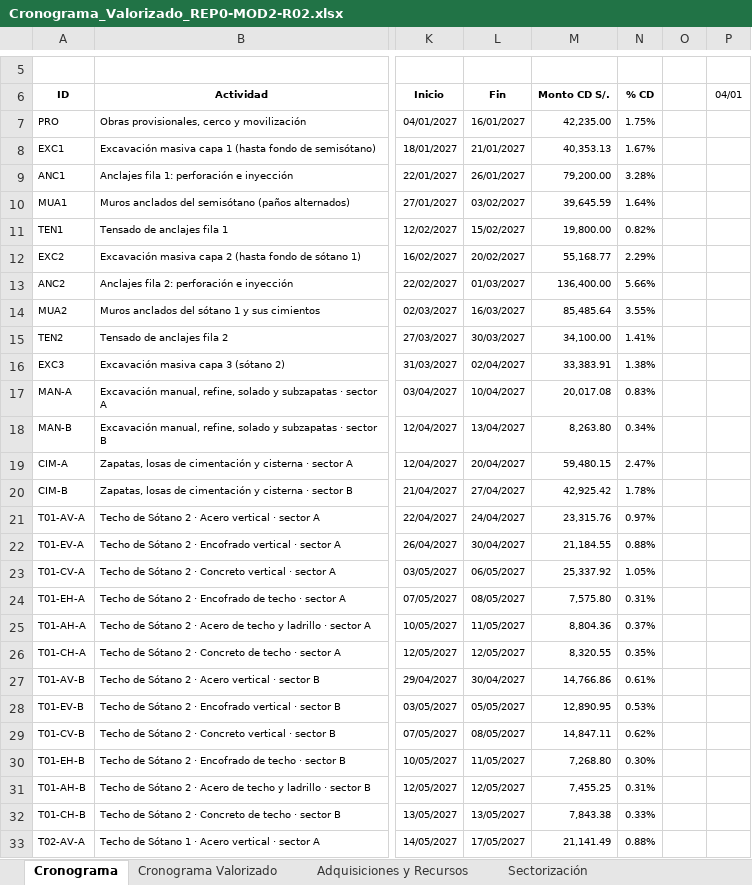
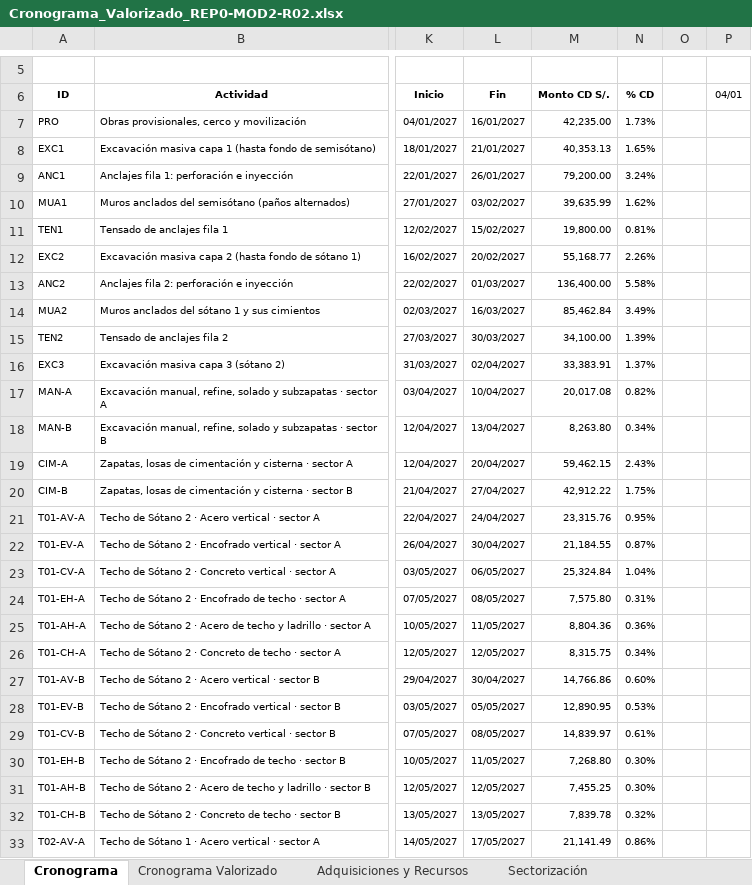
Before and after one commit to Lizzz7/BIM-IA, an Excel workbook: 5_Documentacion/Cronograma_Valorizado_REP0-MOD2-R02.xlsx, sheet Cronograma, drawn as a sheet; only a part is shown, gaps mark what is left out; values as stored, in another font and other column widths than the file's, no borders; conditional formats not drawn; the diff covers the shown part only; the diff names each change by its address in the sheet, - before the commit and + after, or states it on an @@ line.

```diff
--- a/5_Documentacion/Cronograma_Valorizado_REP0-MOD2-R02.xlsx (sheet Cronograma)
+++ b/5_Documentacion/Cronograma_Valorizado_REP0-MOD2-R02.xlsx (sheet Cronograma)
-N7 (% CD): 1.75%
+N7 (% CD): 1.73%
-N8 (% CD): 1.67%
+N8 (% CD): 1.65%
-N9 (% CD): 3.28%
+N9 (% CD): 3.24%
-M10 (Monto CD S/.): 39,645.59
+M10 (Monto CD S/.): 39,635.99
-N10 (% CD): 1.64%
+N10 (% CD): 1.62%
-N11 (% CD): 0.82%
+N11 (% CD): 0.81%
-N12 (% CD): 2.29%
+N12 (% CD): 2.26%
-N13 (% CD): 5.66%
+N13 (% CD): 5.58%
-M14 (Monto CD S/.): 85,485.64
+M14 (Monto CD S/.): 85,462.84
-N14 (% CD): 3.55%
+N14 (% CD): 3.49%
-N15 (% CD): 1.41%
+N15 (% CD): 1.39%
-N16 (% CD): 1.38%
+N16 (% CD): 1.37%
-N17 (% CD): 0.83%
+N17 (% CD): 0.82%
-M19 (Monto CD S/.): 59,480.15
+M19 (Monto CD S/.): 59,462.15
-N19 (% CD): 2.47%
+N19 (% CD): 2.43%
-M20 (Monto CD S/.): 42,925.42
+M20 (Monto CD S/.): 42,912.22
-N20 (% CD): 1.78%
+N20 (% CD): 1.75%
-N21 (% CD): 0.97%
+N21 (% CD): 0.95%
-N22 (% CD): 0.88%
+N22 (% CD): 0.87%
-M23 (Monto CD S/.): 25,337.92
+M23 (Monto CD S/.): 25,324.84
-N23 (% CD): 1.05%
+N23 (% CD): 1.04%
-N25 (% CD): 0.37%
+N25 (% CD): 0.36%
-M26 (Monto CD S/.): 8,320.55
+M26 (Monto CD S/.): 8,315.75
-N26 (% CD): 0.35%
+N26 (% CD): 0.34%
-N27 (% CD): 0.61%
+N27 (% CD): 0.60%
-M29 (Monto CD S/.): 14,847.11
+M29 (Monto CD S/.): 14,839.97
-N29 (% CD): 0.62%
+N29 (% CD): 0.61%
-N31 (% CD): 0.31%
+N31 (% CD): 0.30%
-M32 (Monto CD S/.): 7,843.38
+M32 (Monto CD S/.): 7,839.78
-N32 (% CD): 0.33%
+N32 (% CD): 0.32%
-N33 (% CD): 0.88%
+N33 (% CD): 0.86%
```
Also changed, not shown: 233 edited cells elsewhere in this sheet, sheet Metrados por Actividad, sheet Cronograma Valorizado, sheet Adquisiciones y Recursos, sheet Formato Valorización, sheet Presupuesto Base, sheet Sectorización, formulas that keep their value, charts or pictures, 12 other files.
